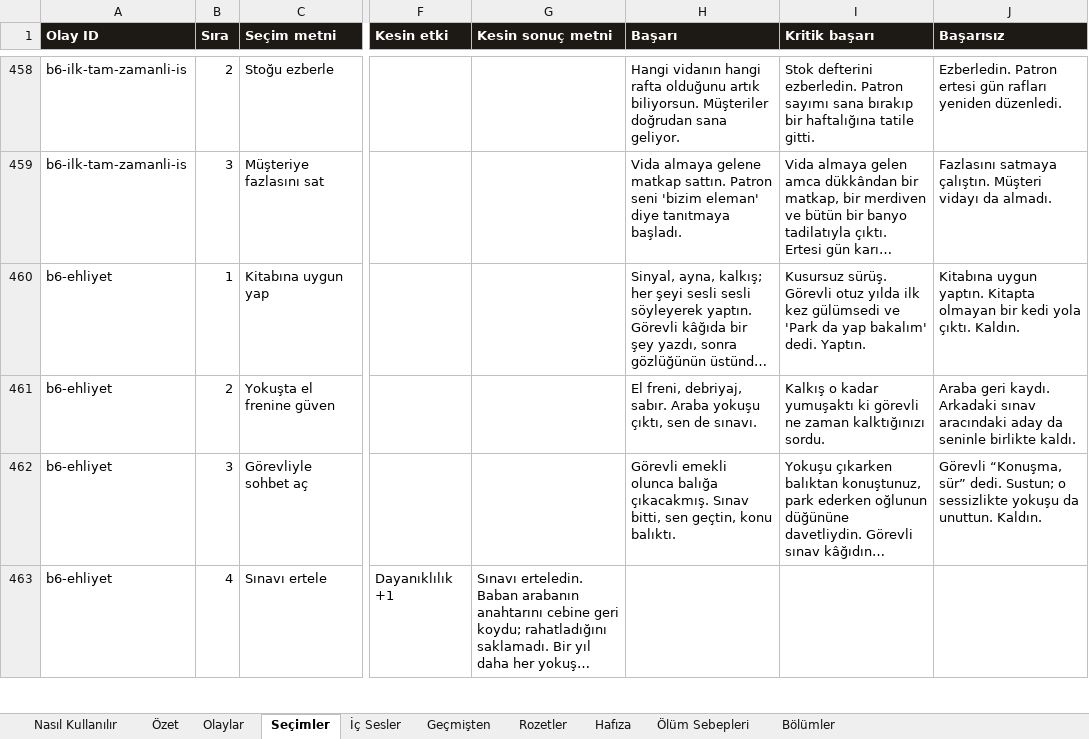
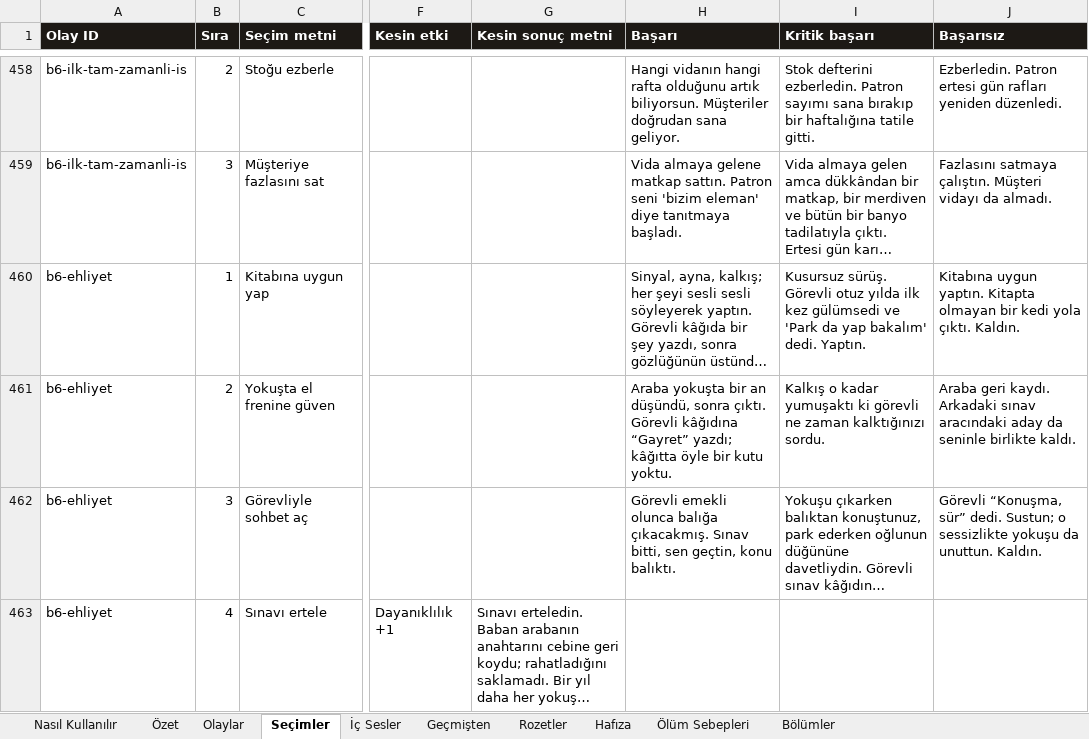
Before and after one commit to Dygrogrand/Makarya, an Excel workbook: Makarya_Icerik.xlsx, sheet Seçimler, drawn as a sheet; only a part is shown, gaps mark what is left out; long unchanged cells end in …; values as stored, in another font and other column widths than the file's, no borders; the diff covers the shown part only; the diff names each change by its address in the sheet, - before the commit and + after, or states it on an @@ line.

```diff
--- a/Makarya_Icerik.xlsx (sheet Seçimler)
+++ b/Makarya_Icerik.xlsx (sheet Seçimler)
-H461 (Başarı): El freni, debriyaj, sabır. Araba yokuşu çıktı, sen de sınavı.
+H461 (Başarı): Araba yokuşta bir an düşündü, sonra çıktı. Görevli kâğıdına “Gayret” yazdı; kâğıtta öyle bir kutu yoktu.
```
Also changed, not shown: 11 edited cells elsewhere in this sheet, sheet İç Sesler, sheet Olaylar, 2 other files.
